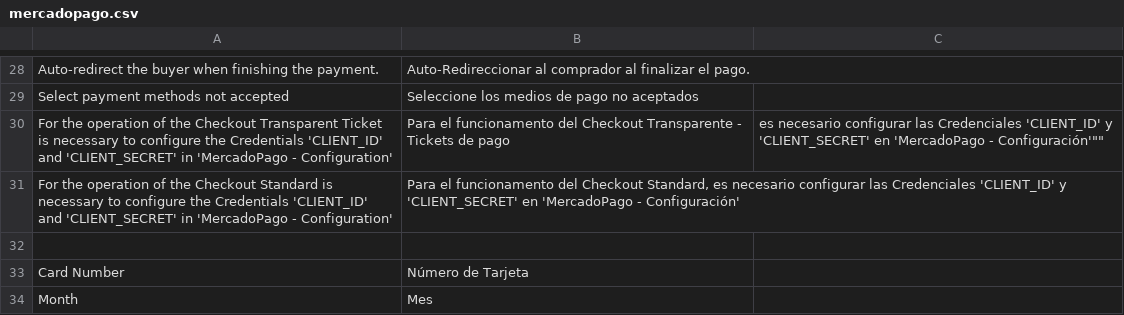
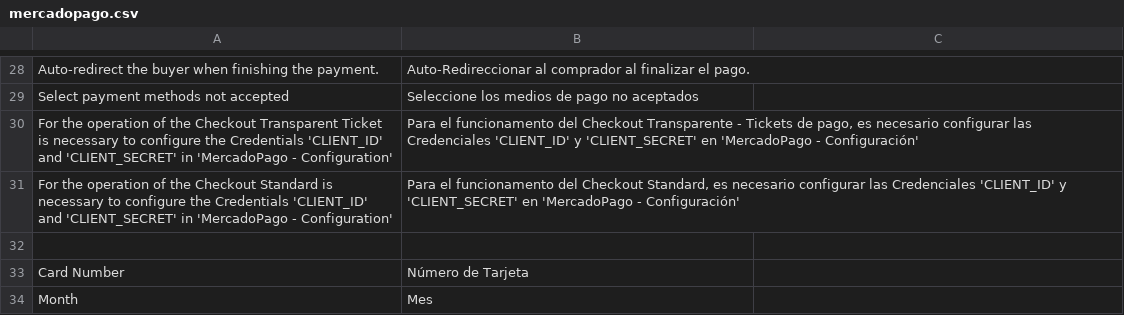
Before and after one commit to mercadopago/cart-magento, a CSV file: v1.6.x - 1.9.x - Transparent/app/locale/es_AR/mercadopago.csv, drawn as a sheet; only a part is shown, gaps mark what is left out.

```diff
--- a/v1.6.x - 1.9.x - Transparent/app/locale/es_AR/mercadopago.csv
+++ b/v1.6.x - 1.9.x - Transparent/app/locale/es_AR/mercadopago.csv
@@ -29,3 +29,3 @@
 "Select payment methods not accepted","Seleccione los medios de pago no aceptados"
-"For the operation of the Checkout Transparent Ticket is necessary to configure the Credentials 'CLIENT_ID' and 'CLIENT_SECRET' in 'MercadoPago - Configuration'",""Para el funcionamento del Checkout Transparente - Tickets de pago, es necesario configurar las Credenciales 'CLIENT_ID' y 'CLIENT_SECRET' en 'MercadoPago - Configuración'""
+"For the operation of the Checkout Transparent Ticket is necessary to configure the Credentials 'CLIENT_ID' and 'CLIENT_SECRET' in 'MercadoPago - Configuration'","Para el funcionamento del Checkout Transparente - Tickets de pago, es necesario configurar las Credenciales 'CLIENT_ID' y 'CLIENT_SECRET' en 'MercadoPago - Configuración'"
 "For the operation of the Checkout Standard is necessary to configure the Credentials 'CLIENT_ID' and 'CLIENT_SECRET' in 'MercadoPago - Configuration'","Para el funcionamento del Checkout Standard, es necesario configurar las Credenciales 'CLIENT_ID' y 'CLIENT_SECRET' en 'MercadoPago - Configuración'"
```
Also changed, not shown: v1.6.x - 1.9.x - Transparent/app/locale/es_CO/mercadopago.csv, v1.6.x - 1.9.x - Transparent/app/locale/es_ES/mercadopago.csv, 1 other file.
